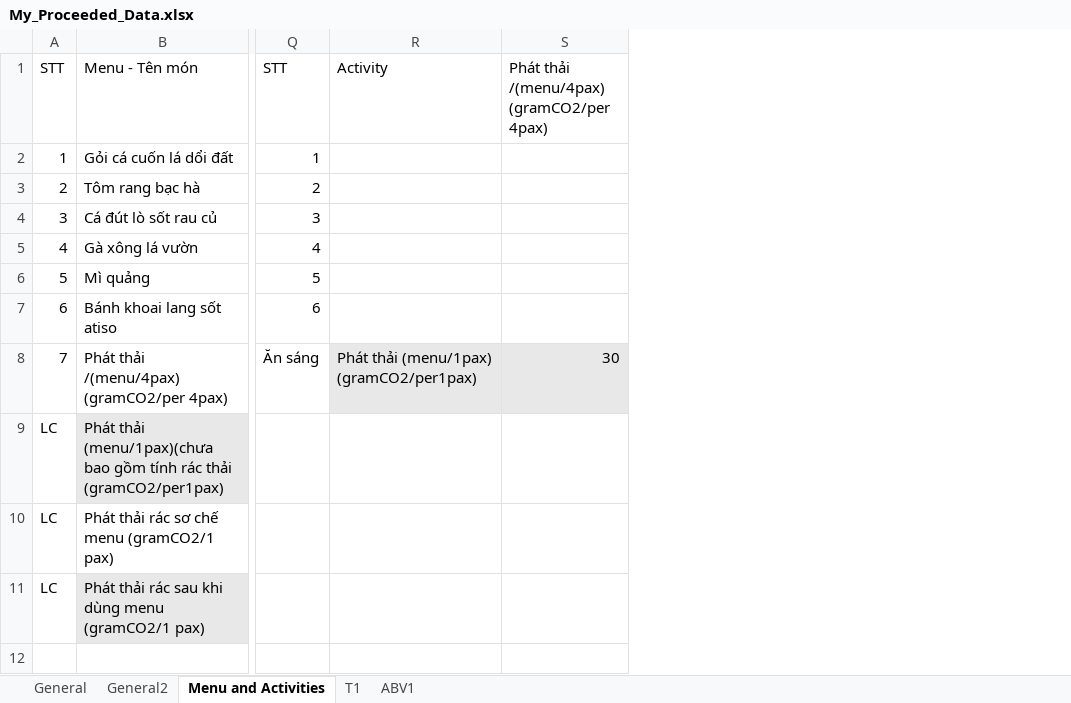
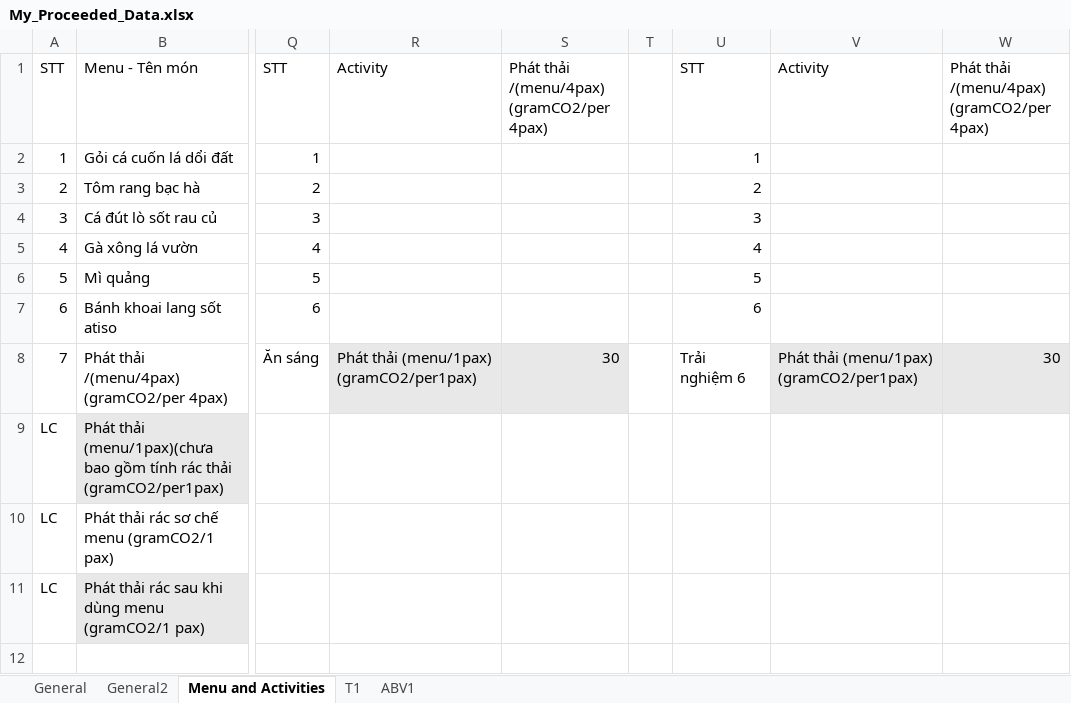
Before and after one commit to ThunGg/CaloriesTracker, an Excel workbook: data/My_Proceeded_Data.xlsx, sheet Menu and Activities, drawn as a sheet; only a part is shown, gaps mark what is left out; values as stored, in another font and other column widths than the file's, no borders; ↵ is a line break in a cell; the diff names each change by its address in the sheet, - before the commit and + after, or states it on an @@ line.

Commit message:
Add files via upload

```diff
--- a/data/My_Proceeded_Data.xlsx (sheet Menu and Activities)
+++ b/data/My_Proceeded_Data.xlsx (sheet Menu and Activities)
+column T, empty
+column U, rows 1-8: STT | 1 | 2 | 3 | 4 | 5 | 6 | Trải nghiệm 6
+column V, rows 1-8: Activity |  |  |  |  |  |  | Phát thải (menu/1pax) (gramCO2/per1pax)
+column W, rows 1-8: Phát thải /(menu/4pax) ↵ (gramCO2/per 4pax) |  |  |  |  |  |  | 30
```
Also changed, not shown: sheet T1, sheet General.
